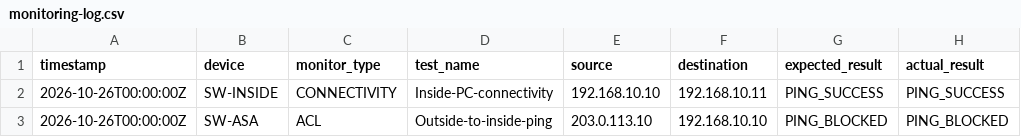
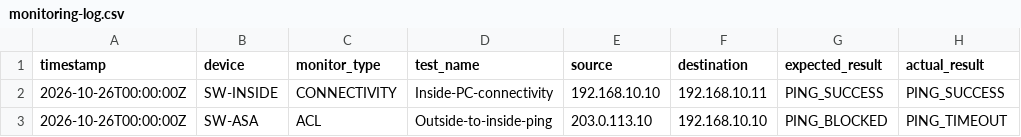
Before and after one commit to tharunkumaran11/cisco-asa-dmz-firewall-lab, a CSV file: monitoring/monitoring-log.csv, drawn as a sheet.

Commit message:
Update monitoring-log.csv

```diff
--- a/monitoring/monitoring-log.csv
+++ b/monitoring/monitoring-log.csv
@@ -2,2 +2,2 @@ timestamp,device,monitor_type,test_name,source,destination,expected_result,actua
 2026-10-26T00:00:00Z,SW-INSIDE,CONNECTIVITY,Inside-PC-connectivity,192.168.10.10,192.168.10.11,PING_SUCCESS,PING_SUCCESS
-2026-10-26T00:00:00Z,SW-ASA,ACL,Outside-to-inside-ping,203.0.113.10,192.168.10.10,PING_BLOCKED,PING_BLOCKED
+2026-10-26T00:00:00Z,SW-ASA,ACL,Outside-to-inside-ping,203.0.113.10,192.168.10.10,PING_BLOCKED,PING_TIMEOUT
```
